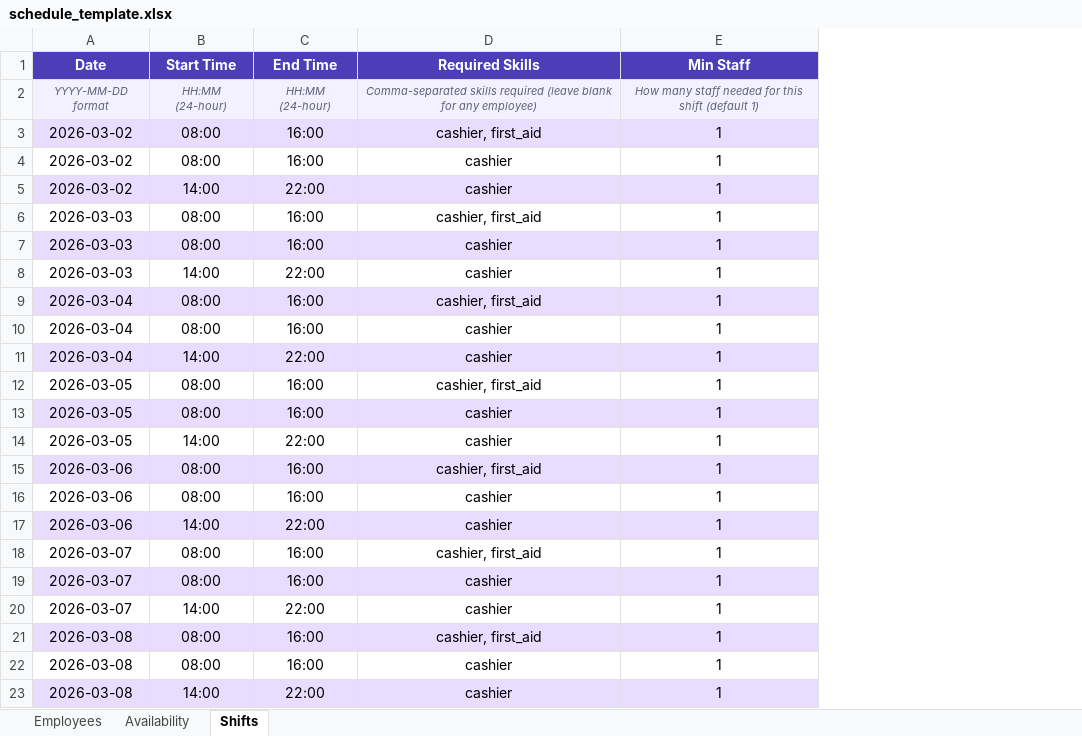
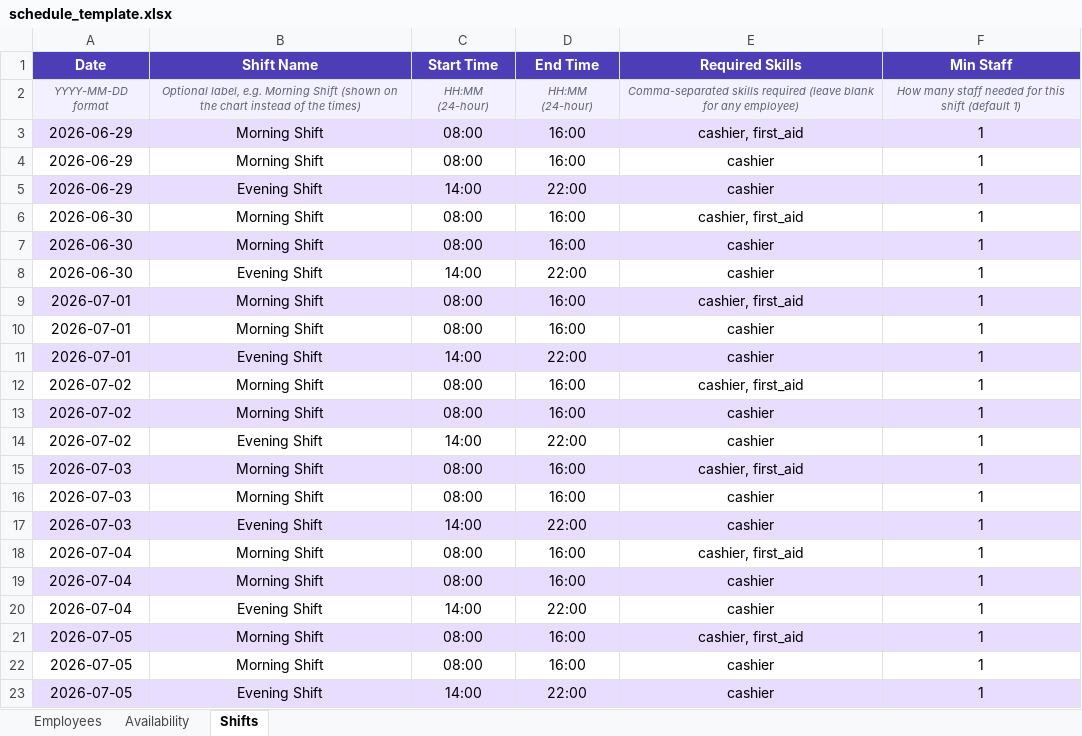
Before and after one commit to KieFitz/eascadeskSchedulerLite, an Excel workbook: frontend/public/schedule_template.xlsx, sheet Shifts, drawn as a sheet; values as stored, in another font and other column widths than the file's, no borders; the diff names each change by its address in the sheet, - before the commit and + after, or states it on an @@ line.

Commit message:
added names to shifts

```diff
--- a/frontend/public/schedule_template.xlsx (sheet Shifts)
+++ b/frontend/public/schedule_template.xlsx (sheet Shifts)
+column B (Shift Name), rows 2-23: Optional label, e.g. Morning Shift (shown on the chart instead of the times) | Morning Shift | Morning Shift | Evening Shift | Morning Shift | Morning Shift | Evening Shift | Morning Shift | Morning Shift | Evening Shift | Morning Shift | Morning Shift | Evening Shift | Morning Shift | Morning Shift | Evening Shift | Morning Shift | Morning Shift | Evening Shift | Morning Shift | Morning Shift | Evening Shift
-A3:A5 (Date): 2026-03-02
+A3:A5 (Date): 2026-06-29
-A6:A8 (Date): 2026-03-03
+A6:A8 (Date): 2026-06-30
-A9:A11 (Date): 2026-03-04
+A9:A11 (Date): 2026-07-01
-A12:A14 (Date): 2026-03-05
+A12:A14 (Date): 2026-07-02
-A15:A17 (Date): 2026-03-06
+A15:A17 (Date): 2026-07-03
-A18:A20 (Date): 2026-03-07
+A18:A20 (Date): 2026-07-04
-A21:A23 (Date): 2026-03-08
+A21:A23 (Date): 2026-07-05
```
Also changed, not shown: sheet Availability, 10 other files.
